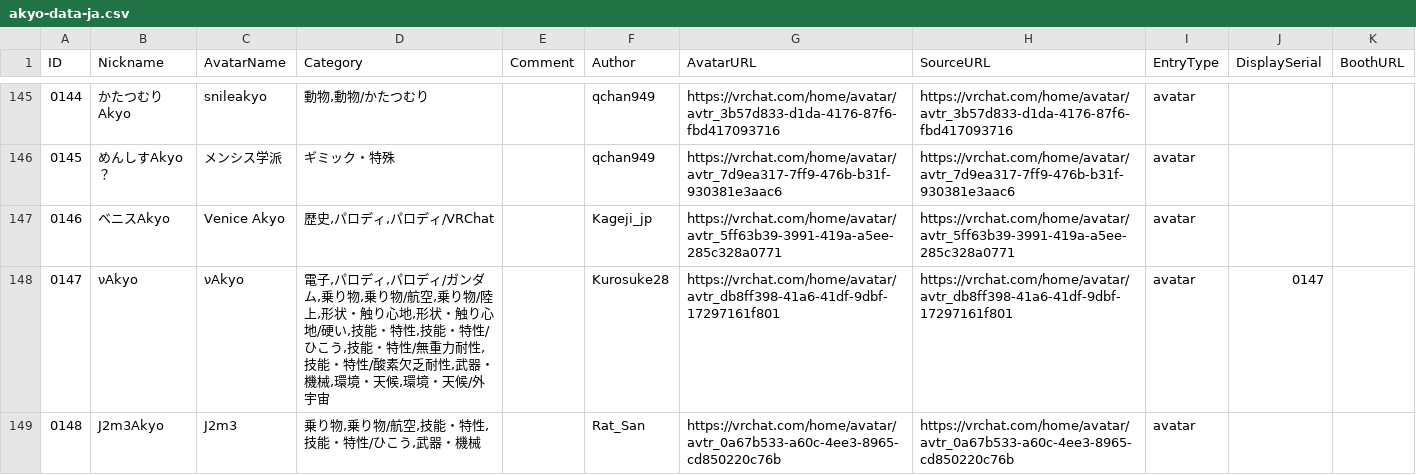
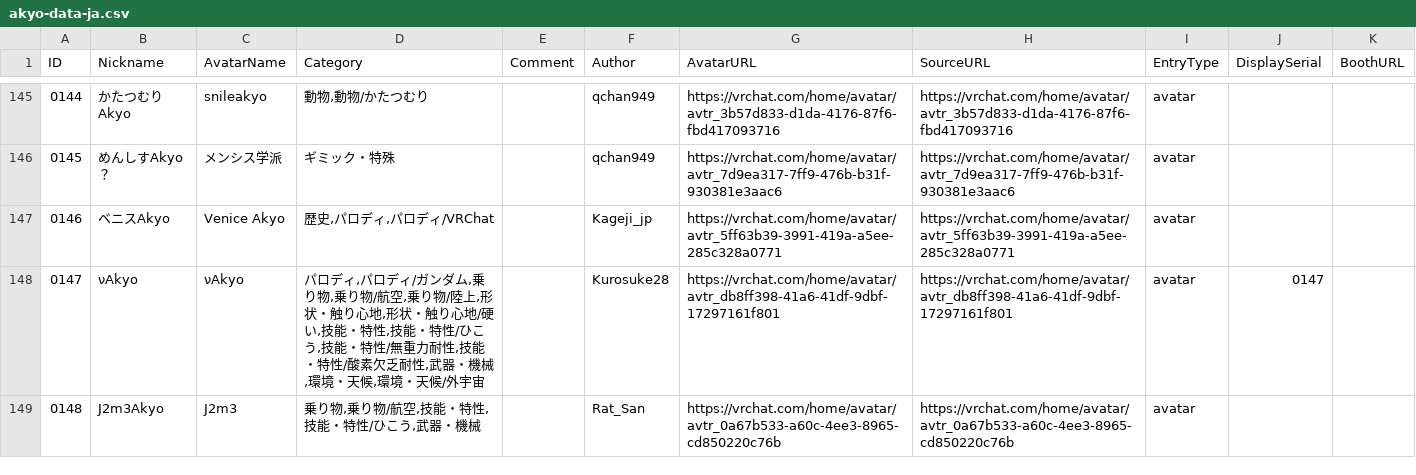
Before and after one commit to rad-vrc/akyodex, a CSV file: data/akyo-data-ja.csv, drawn as a sheet; only a part is shown, gaps mark what is left out; the diff covers the shown part only.

Commit message:
data: replace electronic category with cyber style

```diff
--- a/data/akyo-data-ja.csv
+++ b/data/akyo-data-ja.csv
@@ -147,3 +147,3 @@
 "0146","ベニスAkyo","Venice Akyo","歴史,パロディ,パロディ/VRChat","","Kageji_jp","https://vrchat.com/home/avatar/avtr_5ff63b39-3991-419a-a5ee-285c328a0771","https://vrchat.com/home/avatar/avtr_5ff63b39-3991-419a-a5ee-285c328a0771","avatar","",""
-"0147","νAkyo","νAkyo","電子,パロディ,パロディ/ガンダム,乗り物,乗り物/航空,乗り物/陸上,形状・触り心地,形状・触り心地/硬い,技能・特性,技能・特性/ひこう,技能・特性/無重力耐性,技能・特性/酸素欠乏耐性,武器・機械,環境・天候,環境・天候/外宇宙","","Kurosuke28","https://vrchat.com/home/avatar/avtr_db8ff398-41a6-41df-9dbf-17297161f801","https://vrchat.com/home/avatar/avtr_db8ff398-41a6-41df-9dbf-17297161f801","avatar","0147",""
+"0147","νAkyo","νAkyo","パロディ,パロディ/ガンダム,乗り物,乗り物/航空,乗り物/陸上,形状・触り心地,形状・触り心地/硬い,技能・特性,技能・特性/ひこう,技能・特性/無重力耐性,技能・特性/酸素欠乏耐性,武器・機械,環境・天候,環境・天候/外宇宙",,"Kurosuke28","https://vrchat.com/home/avatar/avtr_db8ff398-41a6-41df-9dbf-17297161f801","https://vrchat.com/home/avatar/avtr_db8ff398-41a6-41df-9dbf-17297161f801","avatar","0147",
 "0148","J2m3Akyo","J2m3","乗り物,乗り物/航空,技能・特性,技能・特性/ひこう,武器・機械","","Rat_San","https://vrchat.com/home/avatar/avtr_0a67b533-a60c-4ee3-8965-cd850220c76b","https://vrchat.com/home/avatar/avtr_0a67b533-a60c-4ee3-8965-cd850220c76b","avatar","",""
```
Also changed, not shown: 7 edited cells elsewhere in this file, data/akyo-data-en.csv, data/akyo-data-ko.csv, 14 other files.
